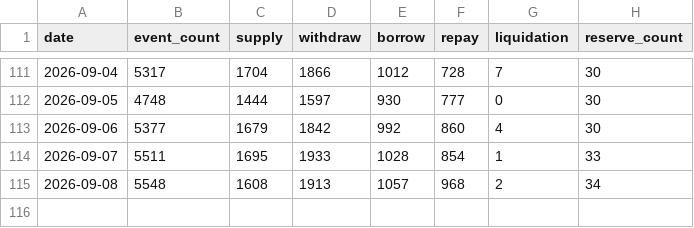
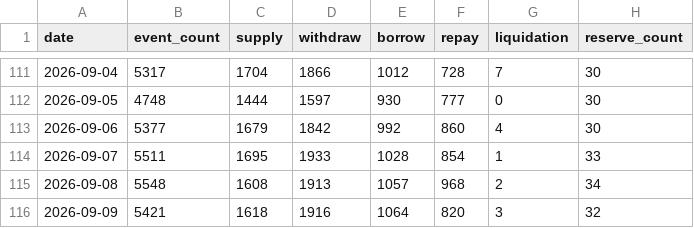
Before and after one commit to KAFKA2306/DeFi, a CSV file: api/v1/defi/aave-daily.csv, drawn as a sheet; only a part is shown, gaps mark what is left out.

```diff
--- a/api/v1/defi/aave-daily.csv
+++ b/api/v1/defi/aave-daily.csv
@@ -115 +115,2 @@ date,event_count,supply,withdraw,borrow,repay,liquidation,reserve_count
 2026-09-08,5548,1608,1913,1057,968,2,34
+2026-09-09,5421,1618,1916,1064,820,3,32
```
Also changed, not shown: api/v1/defi/uniswap-daily.csv, 22 other files.
